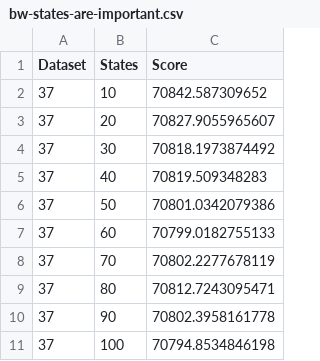
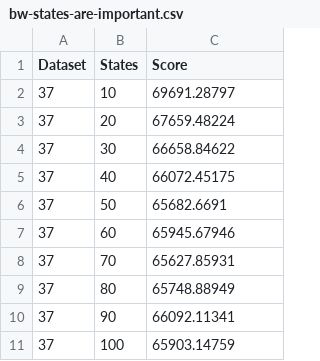
Before and after one commit to kentmc/P7-Machine-Intelligence, a CSV file: Report/content/Introduction/bw-states-are-important.csv, drawn as a sheet.

```diff
--- a/Report/content/Introduction/bw-states-are-important.csv
+++ b/Report/content/Introduction/bw-states-are-important.csv
@@ -1,11 +1,11 @@
 Dataset	States	Score
-37	10	70842.587309652
-37	20	70827.9055965607
-37	30	70818.1973874492
-37	40	70819.509348283
-37	50	70801.0342079386
-37	60	70799.0182755133
-37	70	70802.2277678119
-37	80	70812.7243095471
-37	90	70802.3958161778
-37	100	70794.8534846198
+37	10	69691.28797
+37	20	67659.48224
+37	30	66658.84622
+37	40	66072.45175
+37	50	65682.6691
+37	60	65945.67946
+37	70	65627.85931
+37	80	65748.88949
+37	90	66092.11341
+37	100	65903.14759
```
Also changed, not shown: 9 other files.
